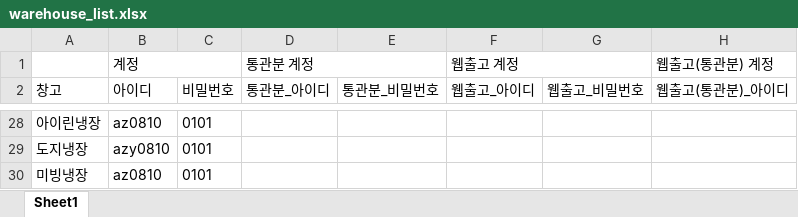
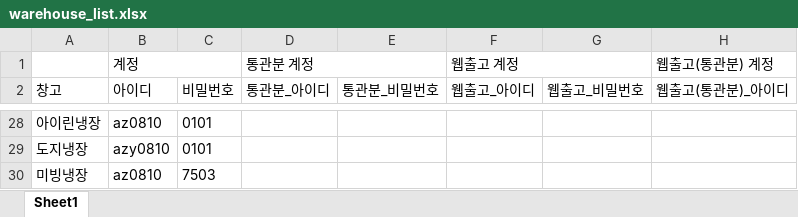
Before and after one commit to hammit-01/azy_firbase_web, an Excel workbook: back_end/data/warehouse_list.xlsx, sheet Sheet1, drawn as a sheet; only a part is shown, gaps mark what is left out; values as stored, in another font and other column widths than the file's, no borders; the diff covers the shown part only; the diff names each change by its address in the sheet, - before the commit and + after, or states it on an @@ line.

```diff
--- a/back_end/data/warehouse_list.xlsx (sheet Sheet1)
+++ b/back_end/data/warehouse_list.xlsx (sheet Sheet1)
-C30 (비밀번호): 0101
+C30 (비밀번호): 7503
```
Also changed, not shown: 38 edited cells elsewhere in this sheet.
